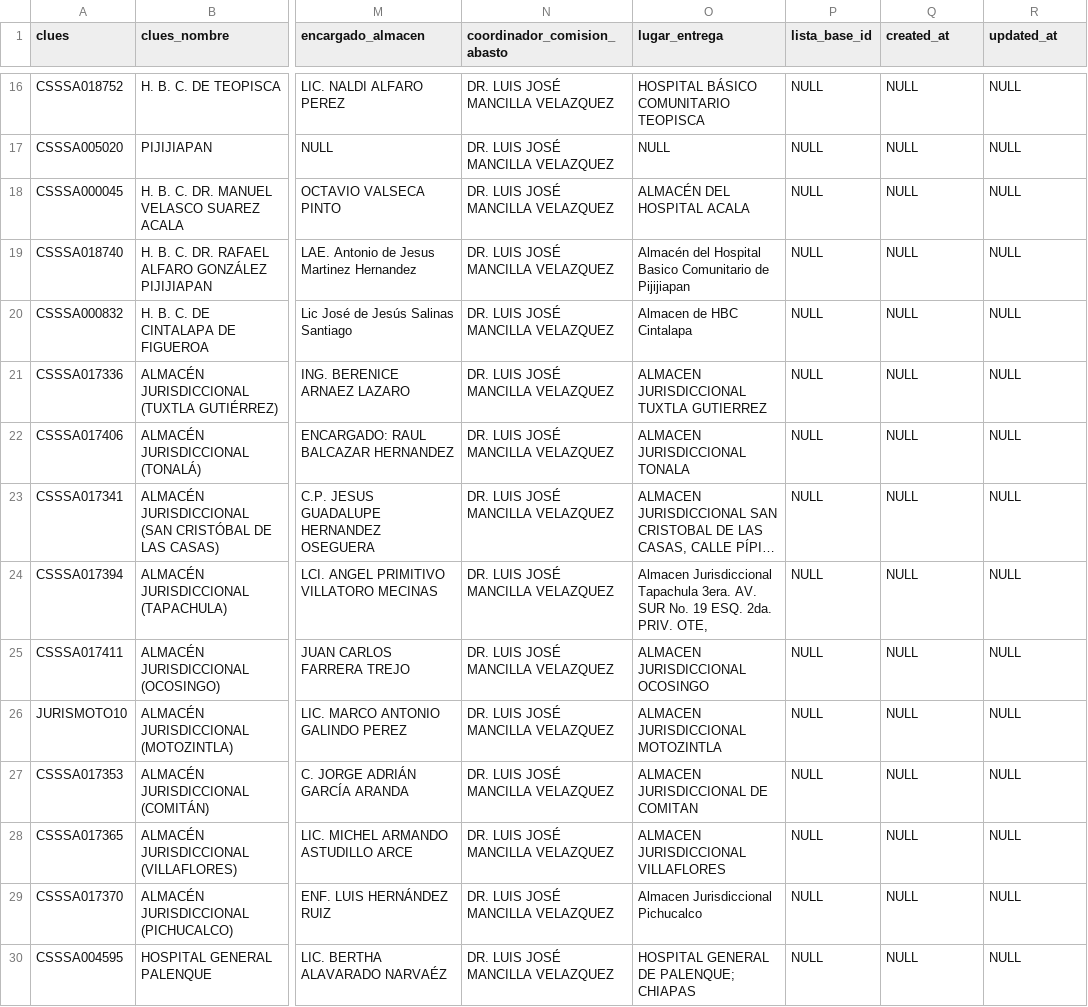
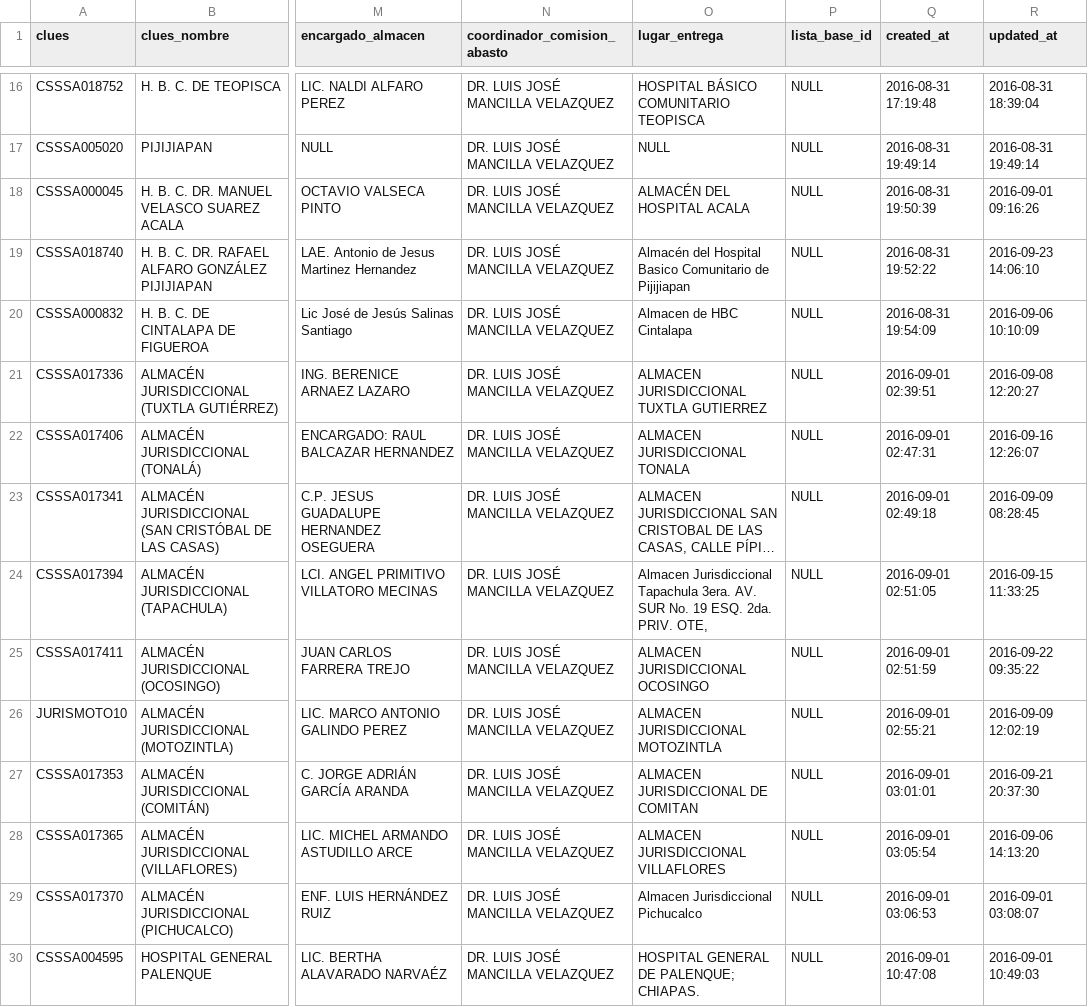
Before and after one commit to XXAI/X2-A, a CSV file: storage/app/seeds/configuracion.csv, drawn as a sheet; only a part is shown, gaps mark what is left out; long unchanged cells end in …; the diff covers the shown part only; the diff names each change by its address in the sheet, - before the commit and + after, or states it on an @@ line.

```diff
--- a/storage/app/seeds/configuracion.csv
+++ b/storage/app/seeds/configuracion.csv
-Q16 (created_at): NULL
+Q16 (created_at): 2016-08-31 17:19:48
-R16 (updated_at): NULL
+R16 (updated_at): 2016-08-31 18:39:04
-Q17 (created_at): NULL
+Q17 (created_at): 2016-08-31 19:49:14
-R17 (updated_at): NULL
+R17 (updated_at): 2016-08-31 19:49:14
-Q18 (created_at): NULL
+Q18 (created_at): 2016-08-31 19:50:39
-R18 (updated_at): NULL
+R18 (updated_at): 2016-09-01 09:16:26
-Q19 (created_at): NULL
+Q19 (created_at): 2016-08-31 19:52:22
-R19 (updated_at): NULL
+R19 (updated_at): 2016-09-23 14:06:10
-Q20 (created_at): NULL
+Q20 (created_at): 2016-08-31 19:54:09
-R20 (updated_at): NULL
+R20 (updated_at): 2016-09-06 10:10:09
-Q21 (created_at): NULL
+Q21 (created_at): 2016-09-01 02:39:51
-R21 (updated_at): NULL
+R21 (updated_at): 2016-09-08 12:20:27
-Q22 (created_at): NULL
+Q22 (created_at): 2016-09-01 02:47:31
-R22 (updated_at): NULL
+R22 (updated_at): 2016-09-16 12:26:07
-Q23 (created_at): NULL
+Q23 (created_at): 2016-09-01 02:49:18
-R23 (updated_at): NULL
+R23 (updated_at): 2016-09-09 08:28:45
-Q24 (created_at): NULL
+Q24 (created_at): 2016-09-01 02:51:05
-R24 (updated_at): NULL
+R24 (updated_at): 2016-09-15 11:33:25
-Q25 (created_at): NULL
+Q25 (created_at): 2016-09-01 02:51:59
-R25 (updated_at): NULL
+R25 (updated_at): 2016-09-22 09:35:22
-Q26 (created_at): NULL
+Q26 (created_at): 2016-09-01 02:55:21
-R26 (updated_at): NULL
+R26 (updated_at): 2016-09-09 12:02:19
-Q27 (created_at): NULL
+Q27 (created_at): 2016-09-01 03:01:01
-R27 (updated_at): NULL
+R27 (updated_at): 2016-09-21 20:37:30
-Q28 (created_at): NULL
+Q28 (created_at): 2016-09-01 03:05:54
-R28 (updated_at): NULL
+R28 (updated_at): 2016-09-06 14:13:20
-Q29 (created_at): NULL
+Q29 (created_at): 2016-09-01 03:06:53
-R29 (updated_at): NULL
+R29 (updated_at): 2016-09-01 03:08:07
-O30 (lugar_entrega): HOSPITAL GENERAL DE PALENQUE; CHIAPAS
+O30 (lugar_entrega): HOSPITAL GENERAL DE PALENQUE; CHIAPAS.
-Q30 (created_at): NULL
+Q30 (created_at): 2016-09-01 10:47:08
-R30 (updated_at): NULL
+R30 (updated_at): 2016-09-01 10:49:03
```
Also changed, not shown: 73 edited cells elsewhere in this file, storage/app/seeds/lista-base-insumos-data.csv, 5 other files.
